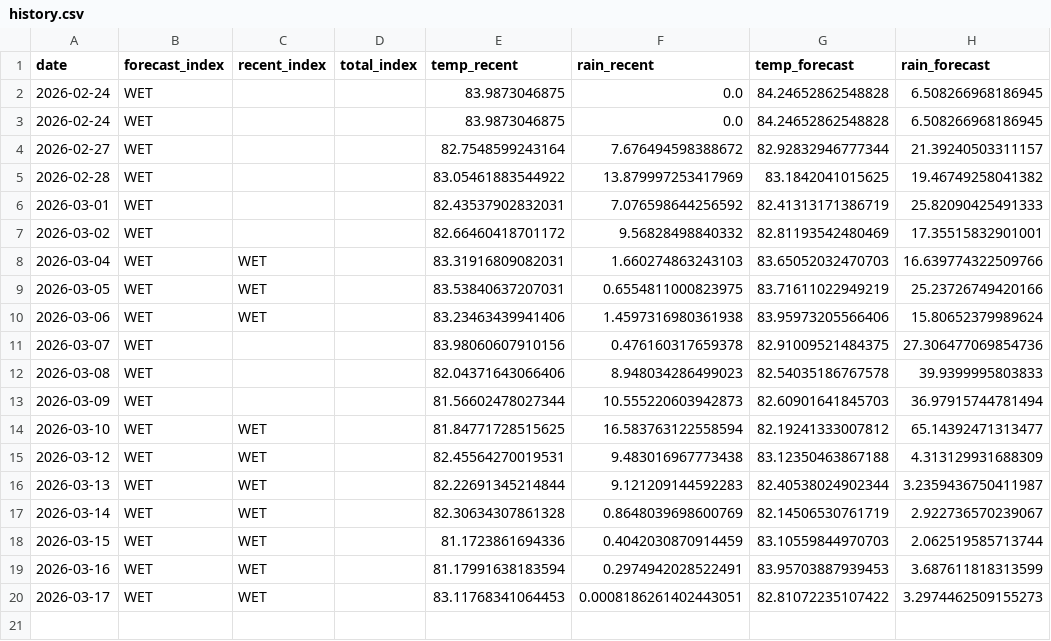
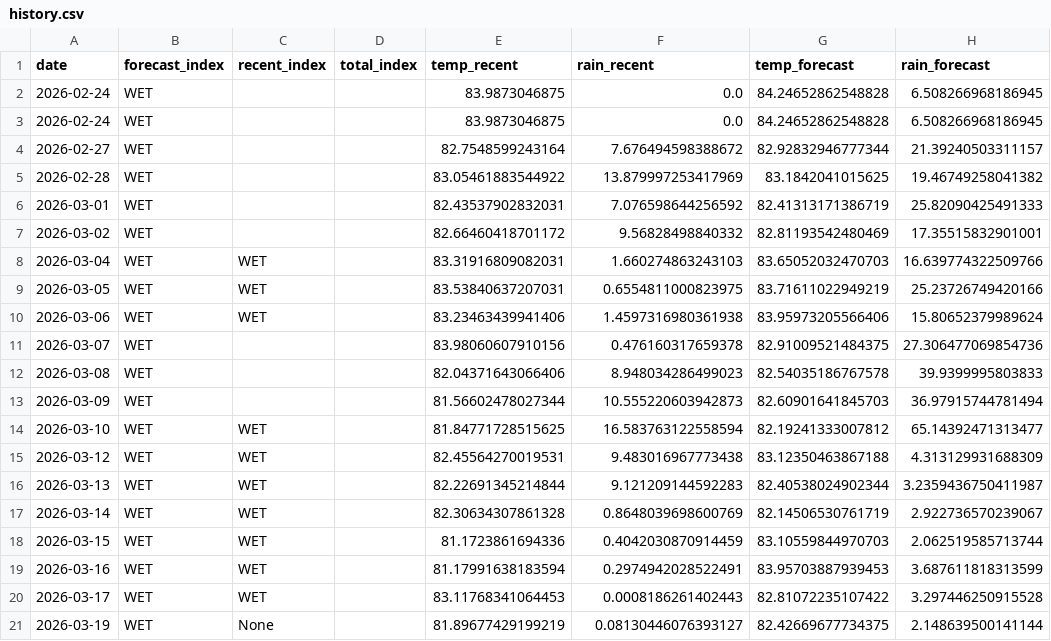
Before and after one commit to pacioos/palau-dashboard, a CSV file: data/history.csv, drawn as a sheet.

```diff
--- a/data/history.csv
+++ b/data/history.csv
@@ -19,2 +19,3 @@ date,forecast_index,recent_index,total_index,temp_recent,rain_recent,temp_foreca
 2026-03-16,WET,WET,,81.17991638183594,0.2974942028522491,83.95703887939453,3.687611818313599
-2026-03-17,WET,WET,,83.11768341064453,0.0008186261402443051,82.81072235107422,3.2974462509155273
+2026-03-17,WET,WET,,83.11768341064453,0.0008186261402443,82.81072235107422,3.297446250915528
+2026-03-19,WET,None,,81.89677429199219,0.08130446076393127,82.42669677734375,2.148639500141144
```
Also changed, not shown: 1 other file.
